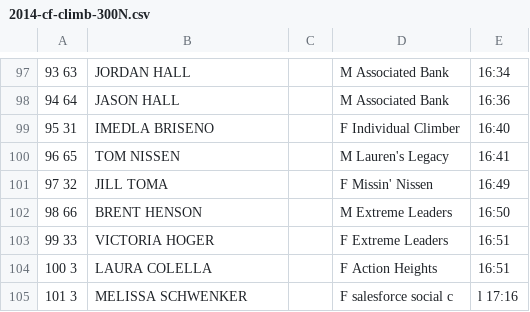
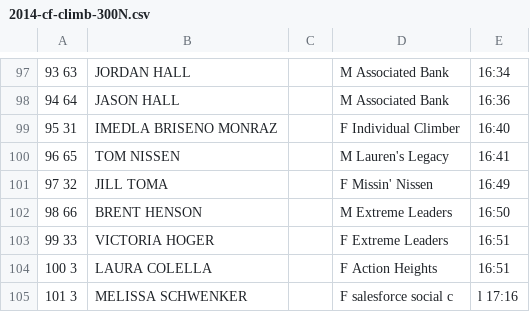
Before and after one commit to joduncan/RaceScoring, a CSV file: data/2014-cf-climb-300N.csv, drawn as a sheet; only a part is shown, gaps mark what is left out.

```diff
--- a/data/2014-cf-climb-300N.csv
+++ b/data/2014-cf-climb-300N.csv
@@ -98,3 +98,3 @@
   94  64, JASON HALL,,  M Associated Bank,   16:36
-  95  31, IMEDLA BRISENO,,  F Individual Climber,  16:40
+  95  31, IMEDLA BRISENO MONRAZ,,  F Individual Climber,  16:40
   96  65, TOM NISSEN,, M Lauren's Legacy,  16:41
```
Also changed, not shown: data/2014-aon-la.csv, data/2014-milwaukee-CFF.csv, 3 other files.
